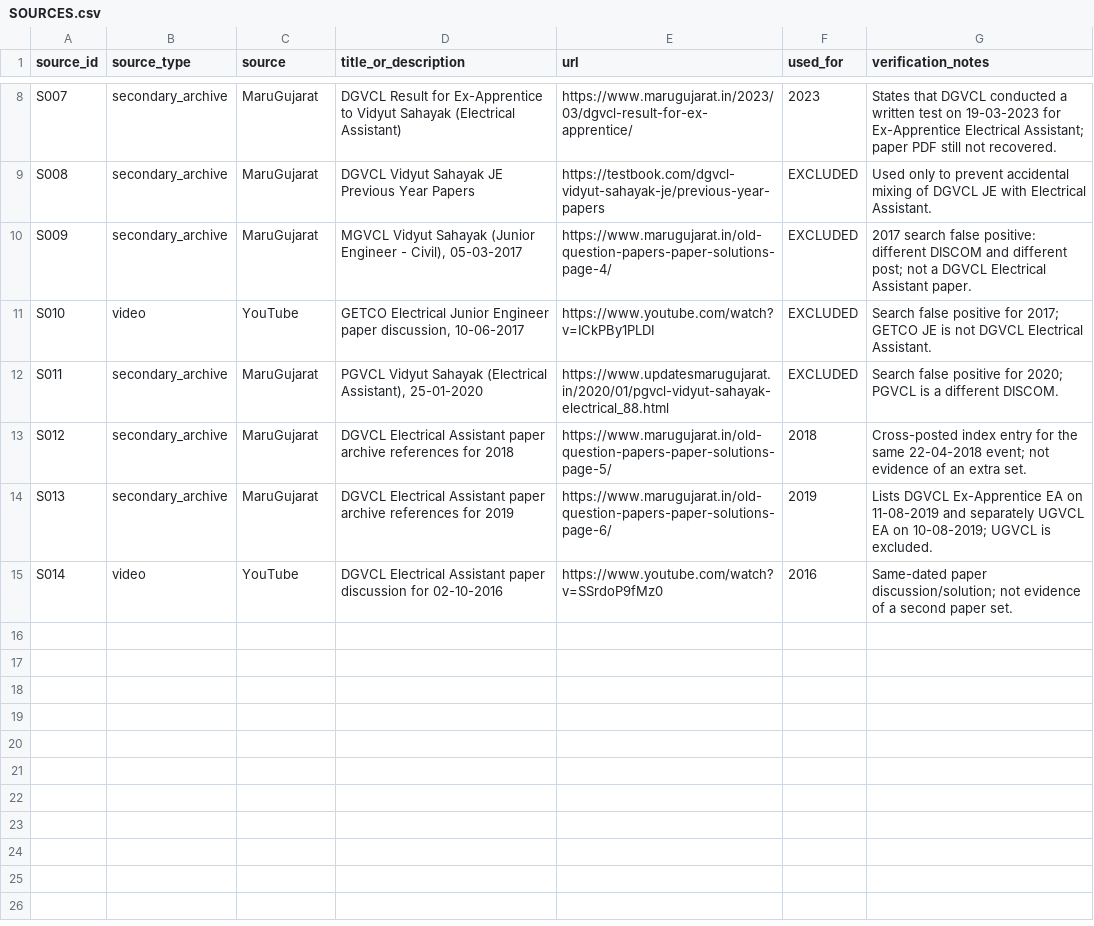
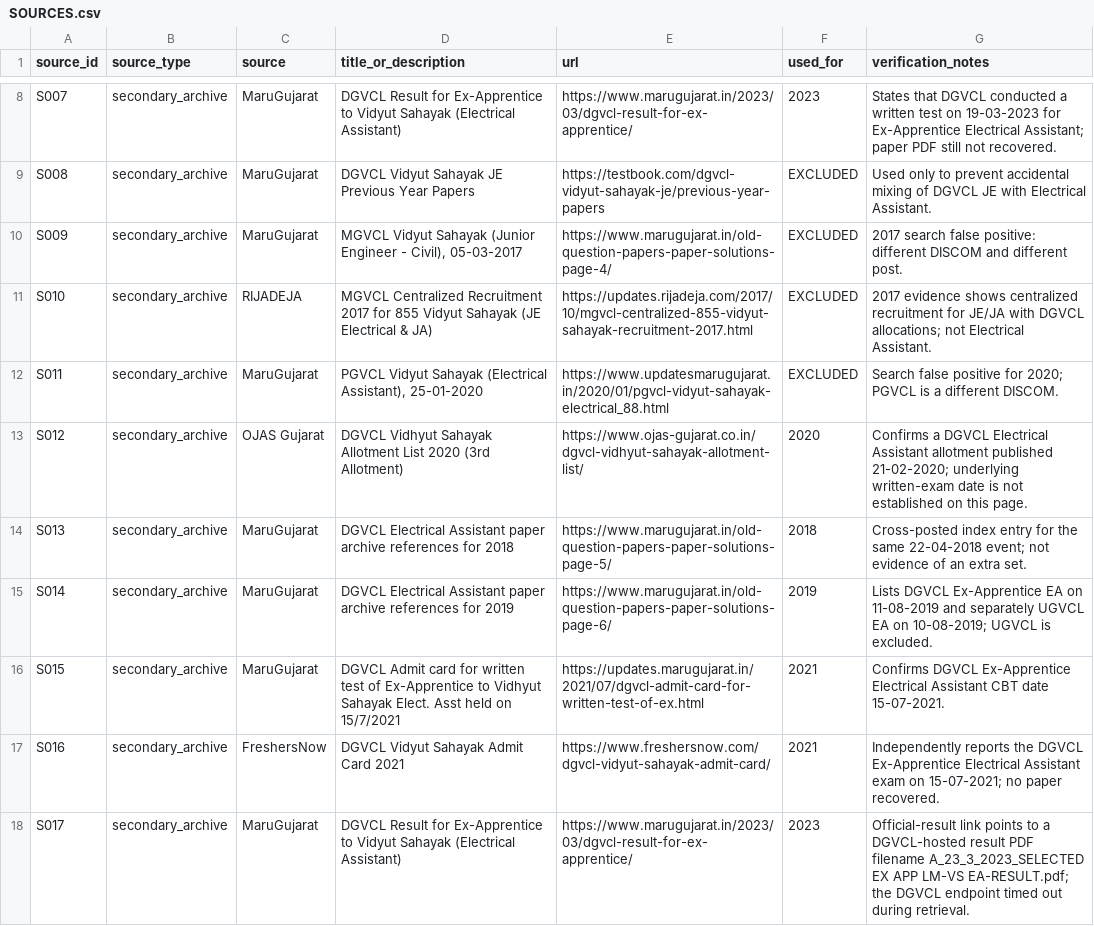
Before and after one commit to tradetrailsmercantile-ops/DGVCL-Vidyut-Sahayak-Papers, a CSV file: SOURCES.csv, drawn as a sheet; only a part is shown, gaps mark what is left out.

Commit message:
Add Phase 2-3 sources for 2017, 2020, 2021 and 2023 event recovery

```diff
--- a/SOURCES.csv
+++ b/SOURCES.csv
@@ -9,7 +9,10 @@ S007,secondary_archive,MaruGujarat,"DGVCL Result for Ex-Apprentice to Vidyut Sah
 S008,secondary_archive,MaruGujarat,"DGVCL Vidyut Sahayak JE Previous Year Papers",https://testbook.com/dgvcl-vidyut-sahayak-je/previous-year-papers,EXCLUDED,"Used only to prevent accidental mixing of DGVCL JE with Electrical Assistant."
-S009,secondary_archive,MaruGujarat,"MGVCL Vidyut Sahayak (Junior Engineer - Civil), 05-03-2017",https://www.marugujarat.in/old-question-papers-paper-solutions-page-4/,EXCLUDED,"2017 search false positive: different DISCOM and different post; not a DGVCL Electrical Assistant paper."
-S010,video,YouTube,"GETCO Electrical Junior Engineer paper discussion, 10-06-2017",https://www.youtube.com/watch?v=ICkPBy1PLDI,EXCLUDED,"Search false positive for 2017; GETCO JE is not DGVCL Electrical Assistant."
+S009,secondary_archive,MaruGujarat,"MGVCL Vidyut Sahayak (Junior Engineer - Civil), 05-03-2017",https://www.marugujarat.in/old-question-papers-paper-solutions-page-4/,EXCLUDED,"2017 search false positive: different DISCOM and different post."
+S010,secondary_archive,RIJADEJA,"MGVCL Centralized Recruitment 2017 for 855 Vidyut Sahayak (JE Electrical & JA)",https://updates.rijadeja.com/2017/10/mgvcl-centralized-855-vidyut-sahayak-recruitment-2017.html,EXCLUDED,"2017 evidence shows centralized recruitment for JE/JA with DGVCL allocations; not Electrical Assistant."
 S011,secondary_archive,MaruGujarat,"PGVCL Vidyut Sahayak (Electrical Assistant), 25-01-2020",https://www.updatesmarugujarat.in/2020/01/pgvcl-vidyut-sahayak-electrical_88.html,EXCLUDED,"Search false positive for 2020; PGVCL is a different DISCOM."
-S012,secondary_archive,MaruGujarat,"DGVCL Electrical Assistant paper archive references for 2018",https://www.marugujarat.in/old-question-papers-paper-solutions-page-5/,2018,"Cross-posted index entry for the same 22-04-2018 event; not evidence of an extra set."
-S013,secondary_archive,MaruGujarat,"DGVCL Electrical Assistant paper archive references for 2019",https://www.marugujarat.in/old-question-papers-paper-solutions-page-6/,2019,"Lists DGVCL Ex-Apprentice EA on 11-08-2019 and separately UGVCL EA on 10-08-2019; UGVCL is excluded."
-S014,video,YouTube,"DGVCL Electrical Assistant paper discussion for 02-10-2016",https://www.youtube.com/watch?v=SSrdoP9fMz0,2016,"Same-dated paper discussion/solution; not evidence of a second paper set."
+S012,secondary_archive,OJAS Gujarat,"DGVCL Vidhyut Sahayak Allotment List 2020 (3rd Allotment)",https://www.ojas-gujarat.co.in/dgvcl-vidhyut-sahayak-allotment-list/,2020,"Confirms a DGVCL Electrical Assistant allotment published 21-02-2020; underlying written-exam date is not established on this page."
+S013,secondary_archive,MaruGujarat,"DGVCL Electrical Assistant paper archive references for 2018",https://www.marugujarat.in/old-question-papers-paper-solutions-page-5/,2018,"Cross-posted index entry for the same 22-04-2018 event; not evidence of an extra set."
+S014,secondary_archive,MaruGujarat,"DGVCL Electrical Assistant paper archive references for 2019",https://www.marugujarat.in/old-question-papers-paper-solutions-page-6/,2019,"Lists DGVCL Ex-Apprentice EA on 11-08-2019 and separately UGVCL EA on 10-08-2019; UGVCL is excluded."
+S015,secondary_archive,MaruGujarat,"DGVCL Admit card for written test of Ex-Apprentice to Vidhyut Sahayak Elect. Asst held on 15/7/2021",https://updates.marugujarat.in/2021/07/dgvcl-admit-card-for-written-test-of-ex.html,2021,"Confirms DGVCL Ex-Apprentice Electrical Assistant CBT date 15-07-2021."
+S016,secondary_archive,FreshersNow,"DGVCL Vidyut Sahayak Admit Card 2021",https://www.freshersnow.com/dgvcl-vidyut-sahayak-admit-card/,2021,"Independently reports the DGVCL Ex-Apprentice Electrical Assistant exam on 15-07-2021; no paper recovered."
+S017,secondary_archive,MaruGujarat,"DGVCL Result for Ex-Apprentice to Vidyut Sahayak (Electrical Assistant)",https://www.marugujarat.in/2023/03/dgvcl-result-for-ex-apprentice/,2023,"Official-result link points to a DGVCL-hosted result PDF filename A_23_3_2023_SELECTED EX APP LM-VS EA-RESULT.pdf; the DGVCL endpoint timed out during retrieval."
```
